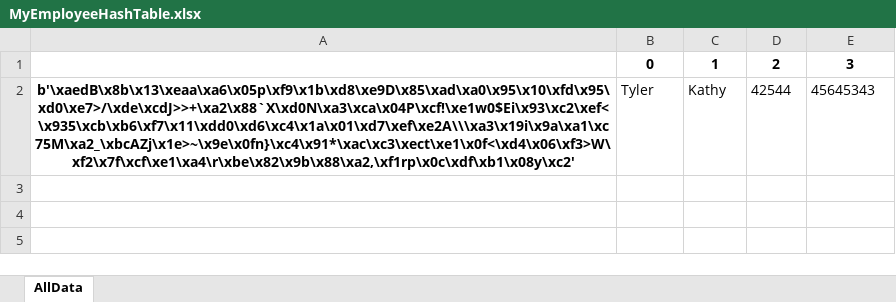
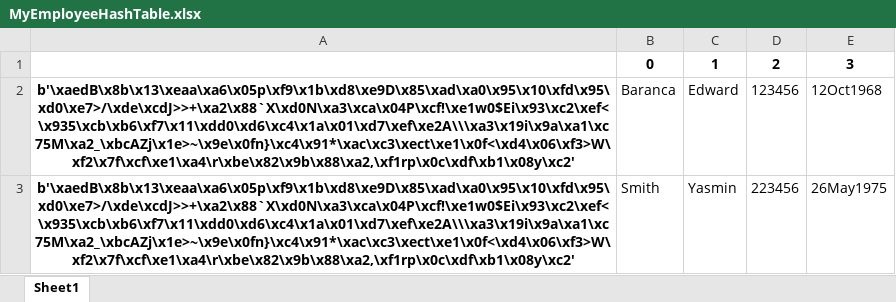
Before and after one commit to candi955/HashTableProject, an Excel workbook: MyEmployeeHashTable.xlsx, sheet Sheet1, drawn as a sheet; values as stored, in another font and other column widths than the file's, no borders; removed rows and columns are numbered as before the commit, all else as after; the diff names each change by its address in the sheet, - before the commit and + after, or states it on an @@ line.

```diff
--- a/MyEmployeeHashTable.xlsx (sheet Sheet1)
+++ b/MyEmployeeHashTable.xlsx (sheet Sheet1)
-sheet tab: AllData
+sheet tab: Sheet1
-row 2: b'\xaedB\x8b\x13\xeaa\xa6\x05p\xf9\x1b\xd8\xe9D\x85\xad\xa0\x95\x10\xfd\x95\xd0\xe7>/\xde\xcdJ>>+\xa2\x88`X\xd0N\xa3\xca\x04P\xcf!\xe1w0$Ei\x93\xc2\xef<\x935\xcb\xb6\xf7\x11\xdd0\xd6\xc4\x1a\x01\xd7\xef\xe2A\\\xa3\x19i\x9a\xa1\xc75M\xa2_\xbcAZj\x1e>~\x9e\x0fn}\xc4\x91*\xac\xc3\xect\xe1\x0f<\xd4\x06\xf3>W\xf2\x7f\xcf\xe1\xa4\r\xbe\x82\x9b\x88\xa2,\xf1rp\x0c\xdf\xb1\x08y\xc2' | Tyler | Kathy | 42544 | 45645343
+row 2: b'\xaedB\x8b\x13\xeaa\xa6\x05p\xf9\x1b\xd8\xe9D\x85\xad\xa0\x95\x10\xfd\x95\xd0\xe7>/\xde\xcdJ>>+\xa2\x88`X\xd0N\xa3\xca\x04P\xcf!\xe1w0$Ei\x93\xc2\xef<\x935\xcb\xb6\xf7\x11\xdd0\xd6\xc4\x1a\x01\xd7\xef\xe2A\\\xa3\x19i\x9a\xa1\xc75M\xa2_\xbcAZj\x1e>~\x9e\x0fn}\xc4\x91*\xac\xc3\xect\xe1\x0f<\xd4\x06\xf3>W\xf2\x7f\xcf\xe1\xa4\r\xbe\x82\x9b\x88\xa2,\xf1rp\x0c\xdf\xb1\x08y\xc2' | Baranca | Edward | 123456 | 12Oct1968
+row 3: b'\xaedB\x8b\x13\xeaa\xa6\x05p\xf9\x1b\xd8\xe9D\x85\xad\xa0\x95\x10\xfd\x95\xd0\xe7>/\xde\xcdJ>>+\xa2\x88`X\xd0N\xa3\xca\x04P\xcf!\xe1w0$Ei\x93\xc2\xef<\x935\xcb\xb6\xf7\x11\xdd0\xd6\xc4\x1a\x01\xd7\xef\xe2A\\\xa3\x19i\x9a\xa1\xc75M\xa2_\xbcAZj\x1e>~\x9e\x0fn}\xc4\x91*\xac\xc3\xect\xe1\x0f<\xd4\x06\xf3>W\xf2\x7f\xcf\xe1\xa4\r\xbe\x82\x9b\x88\xa2,\xf1rp\x0c\xdf\xb1\x08y\xc2' | Smith | Yasmin | 223456 | 26May1975
```
Also changed, not shown: 4 other files.
